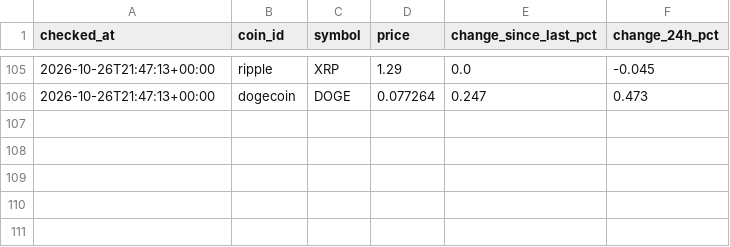
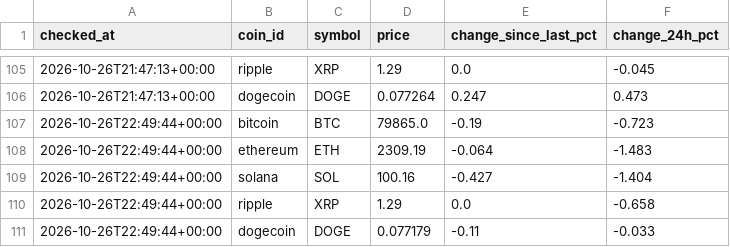
Before and after one commit to niratiiyer/price-tracker, a CSV file: data/prices.csv, drawn as a sheet; only a part is shown, gaps mark what is left out.

```diff
--- a/data/prices.csv
+++ b/data/prices.csv
@@ -106 +106,6 @@ checked_at,coin_id,symbol,price,change_since_last_pct,change_24h_pct
 2026-10-26T21:47:13+00:00,dogecoin,DOGE,0.077264,0.247,0.473
+2026-10-26T22:49:44+00:00,bitcoin,BTC,79865.0,-0.19,-0.723
+2026-10-26T22:49:44+00:00,ethereum,ETH,2309.19,-0.064,-1.483
+2026-10-26T22:49:44+00:00,solana,SOL,100.16,-0.427,-1.404
+2026-10-26T22:49:44+00:00,ripple,XRP,1.29,0.0,-0.658
+2026-10-26T22:49:44+00:00,dogecoin,DOGE,0.077179,-0.11,-0.033
```
